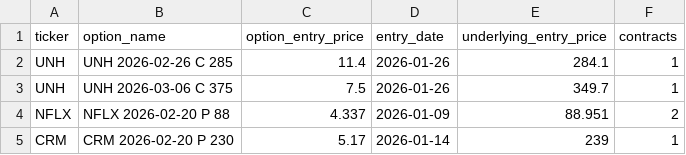
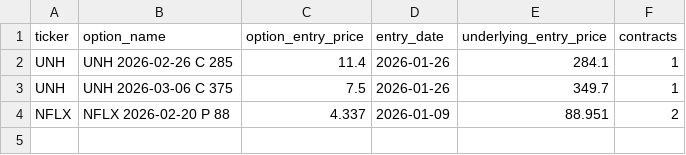
Before and after one commit to vibraniumtag-code/Stocks, a CSV file: positions.csv, drawn as a sheet; the diff names each change by its address in the sheet, - before the commit and + after, or states it on an @@ line.

Commit message:
Update positions.csv

```diff
--- a/positions.csv
+++ b/positions.csv
-row 5: CRM | CRM 2026-02-20 P 230 | 5.17 | 2026-01-14 | 239 | 1
```
